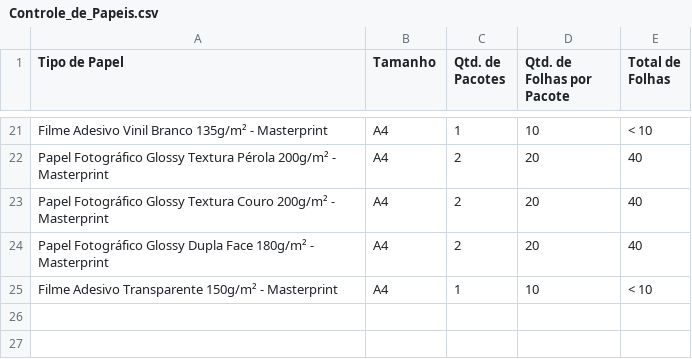
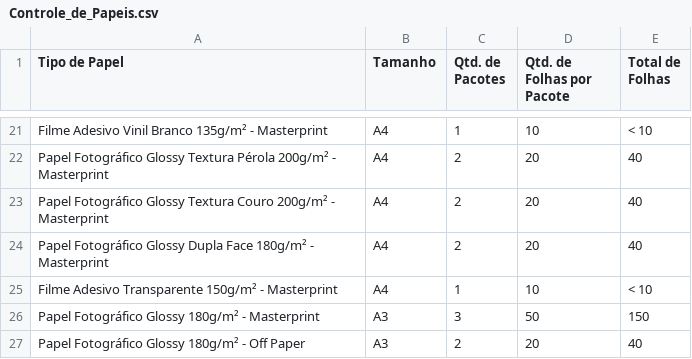
Before and after one commit to DesignerRezende/controledepapeis, a CSV file: Controle_de_Papeis.csv, drawn as a sheet; only a part is shown, gaps mark what is left out.

Commit message:
Add files via upload

```diff
--- a/Controle_de_Papeis.csv
+++ b/Controle_de_Papeis.csv
@@ -25 +25,3 @@ Papel Fotográfico Glossy Dupla Face 180g/m² - Masterprint;A4;2;20;40;
 Filme Adesivo Transparente 150g/m² - Masterprint;A4;1;10;< 10;
+Papel Fotográfico Glossy 180g/m² - Masterprint;A3;3;50;150;
+Papel Fotográfico Glossy 180g/m² - Off Paper;A3;2;20;40;
```
